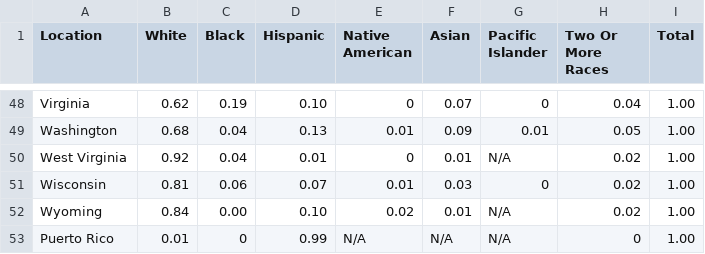
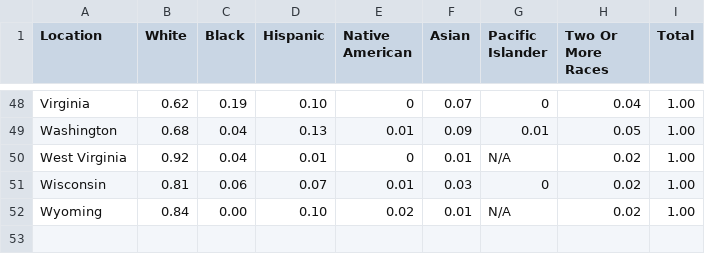
Before and after one commit to aidan1221/police-violence, a CSV file: race_data.csv, drawn as a sheet; only a part is shown, gaps mark what is left out; the diff names each change by its address in the sheet, - before the commit and + after, or states it on an @@ line.

```diff
--- a/race_data.csv
+++ b/race_data.csv
-row 53: Puerto Rico | 0.01 | 0 | 0.99 | N/A | N/A | N/A | 0 | 1.00
```
Also changed, not shown: 3 other files.
